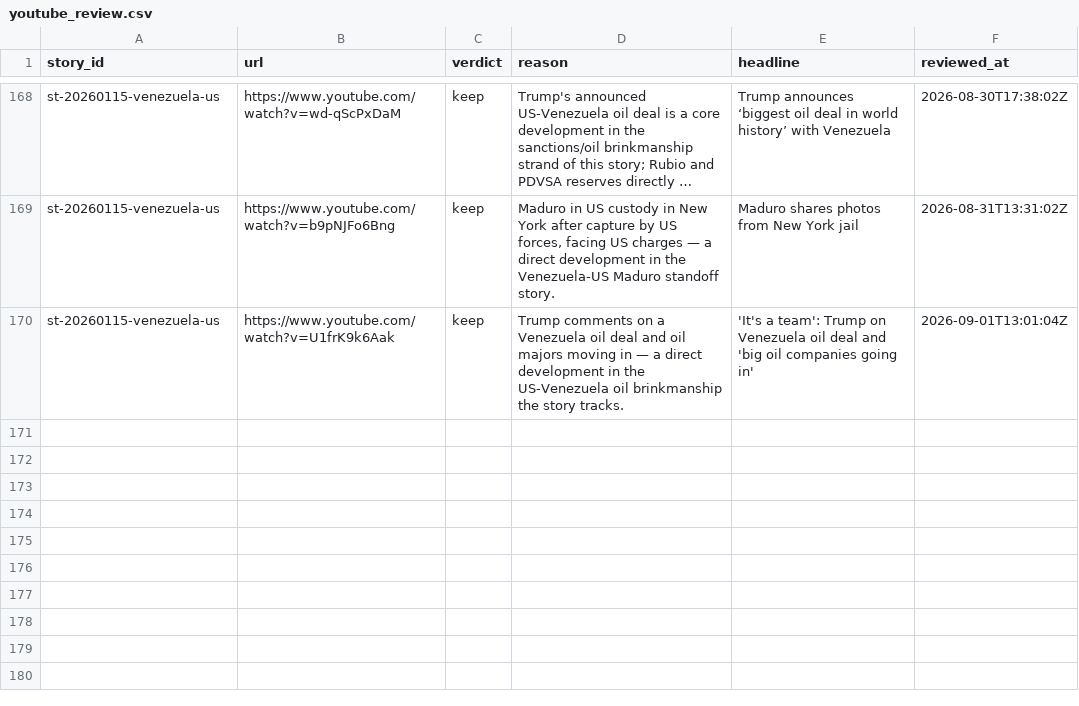
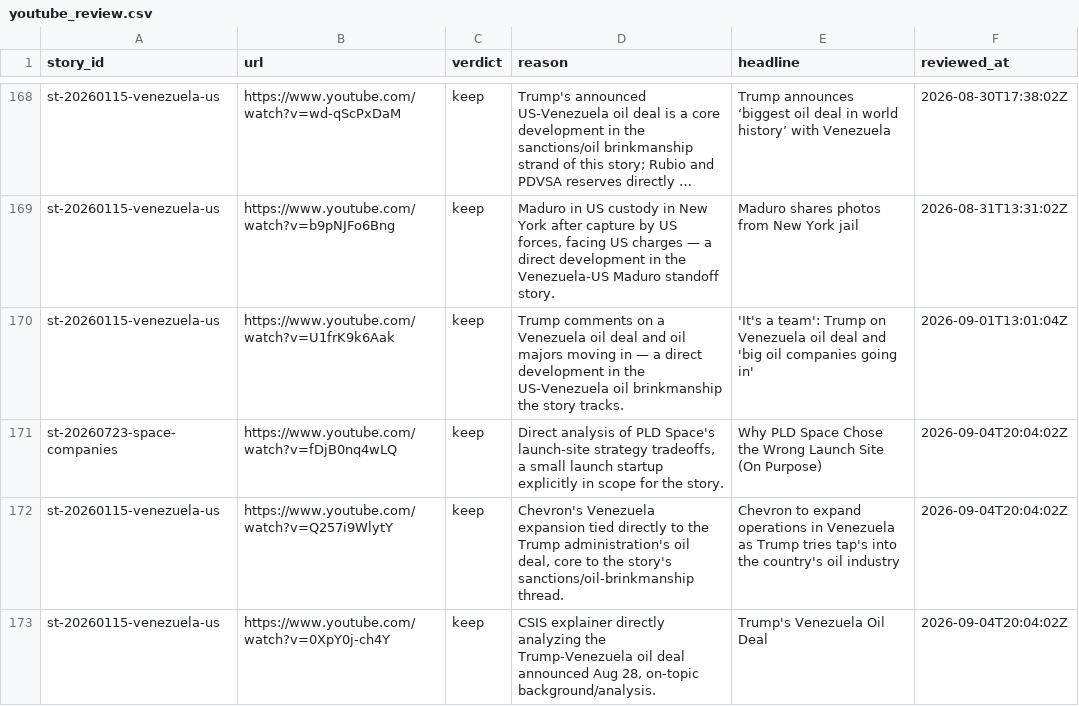
Before and after one commit to chiragr5241/Geopolitics, a CSV file: data/youtube_review.csv, drawn as a sheet; only a part is shown, gaps mark what is left out; long unchanged cells end in …; the diff names each change by its address in the sheet, - before the commit and + after, or states it on an @@ line.

```diff
--- a/data/youtube_review.csv
+++ b/data/youtube_review.csv
+row 171: st-20260723-space-companies | https://www.youtube.com/watch?v=fDjB0nq4wLQ | keep | Direct analysis of PLD Space's launch-site strategy tradeoffs, a small launch startup explicitly in scope for the story. | Why PLD Space Chose the Wrong Launch Site (On Purpose) | 2026-09-04T20:04:02Z
+row 172: st-20260115-venezuela-us | https://www.youtube.com/watch?v=Q257i9WlytY | keep | Chevron's Venezuela expansion tied directly to the Trump administration's oil deal, core to the story's sanctions/oil-brinkmanship thread. | Chevron to expand operations in Venezuela as Trump tries tap's into the country's oil industry | 2026-09-04T20:04:02Z
+row 173: st-20260115-venezuela-us | https://www.youtube.com/watch?v=0XpY0j-ch4Y | keep | CSIS explainer directly analyzing the Trump-Venezuela oil deal announced Aug 28, on-topic background/analysis. | Trump's Venezuela Oil Deal | 2026-09-04T20:04:02Z
```
Also changed, not shown: data/sources.csv, data/story_updates.csv, 4 other files.
